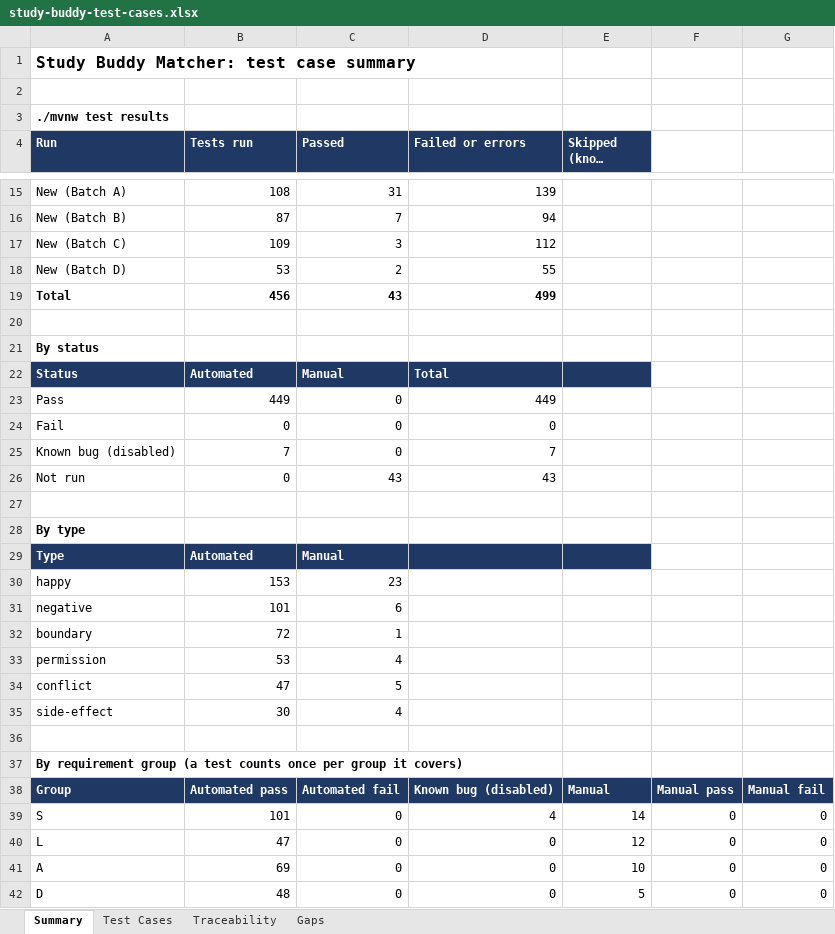
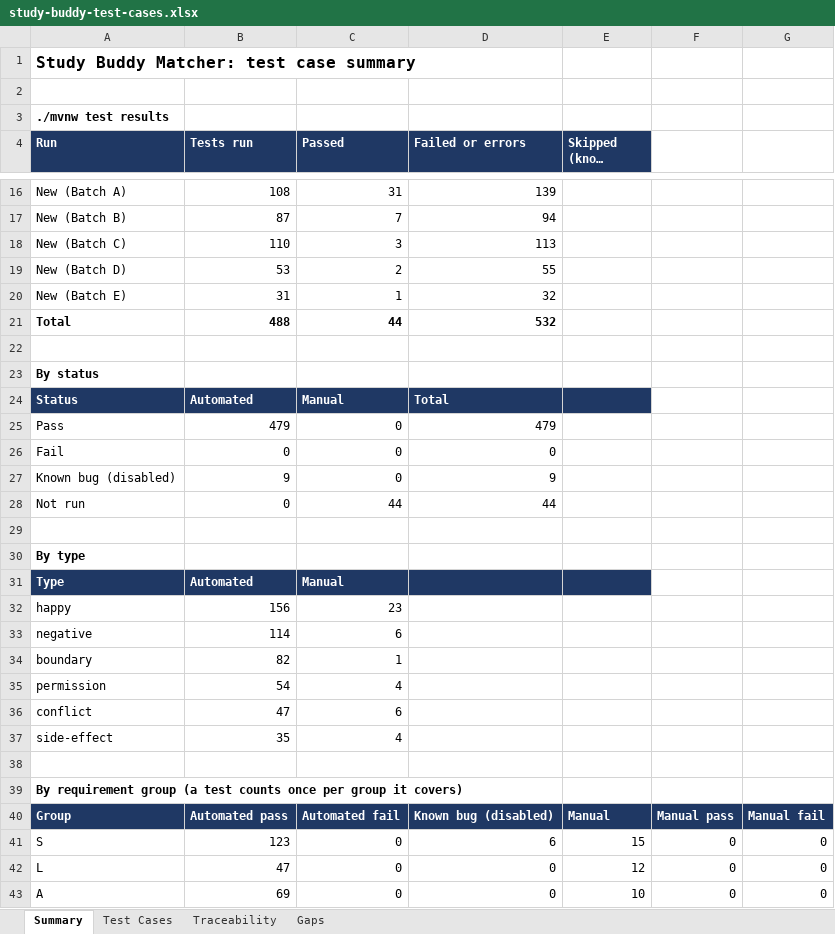
Before and after one commit to bryanlimwh/IS442-OOP-G2T5, an Excel workbook: docs/test-cases/study-buddy-test-cases.xlsx, sheet Summary, drawn as a sheet; only a part is shown, gaps mark what is left out; the shorter side is filled out with more unchanged rows; long unchanged cells end in …; values as stored, in another font and other column widths than the file's, no borders; addresses are those after the commit; the diff covers the shown part only; the diff names each change by its address in the sheet, - before the commit and + after, or states it on an @@ line.

Commit message:
Add Batch E tests (profile, preferences, match requests, connections gaps), final workbook wrap-up

```diff
--- a/docs/test-cases/study-buddy-test-cases.xlsx (sheet Summary)
+++ b/docs/test-cases/study-buddy-test-cases.xlsx (sheet Summary)
-B18 (Tests run): 109
+B18 (Tests run): 110
-D18 (Failed or errors): 112
+D18 (Failed or errors): 113
+row 20: New (Batch E) | 31 | 1 | 32
-B21 (Tests run): 456
+B21 (Tests run): 488
-C21 (Passed): 43
+C21 (Passed): 44
-D21 (Failed or errors): 499
+D21 (Failed or errors): 532
-B25 (Tests run): 449
+B25 (Tests run): 479
-D25 (Failed or errors): 449
+D25 (Failed or errors): 479
-B27 (Tests run): 7
+B27 (Tests run): 9
-D27 (Failed or errors): 7
+D27 (Failed or errors): 9
-C28 (Passed): 43
+C28 (Passed): 44
-D28 (Failed or errors): 43
+D28 (Failed or errors): 44
-B32 (Tests run): 153
+B32 (Tests run): 156
-B33 (Tests run): 101
+B33 (Tests run): 114
-B34 (Tests run): 72
+B34 (Tests run): 82
-B35 (Tests run): 53
+B35 (Tests run): 54
-C36 (Passed): 5
+C36 (Passed): 6
-B37 (Tests run): 30
+B37 (Tests run): 35
-B41 (Tests run): 101
+B41 (Tests run): 123
-D41 (Failed or errors): 4
+D41 (Failed or errors): 6
-E41 (Skipped (known bugs)): 14
+E41 (Skipped (known bugs)): 15
```
Also changed, not shown: 1 added row and 12 edited cells elsewhere in this sheet, sheet Test Cases, sheet Gaps, sheet Traceability, 7 other files.
